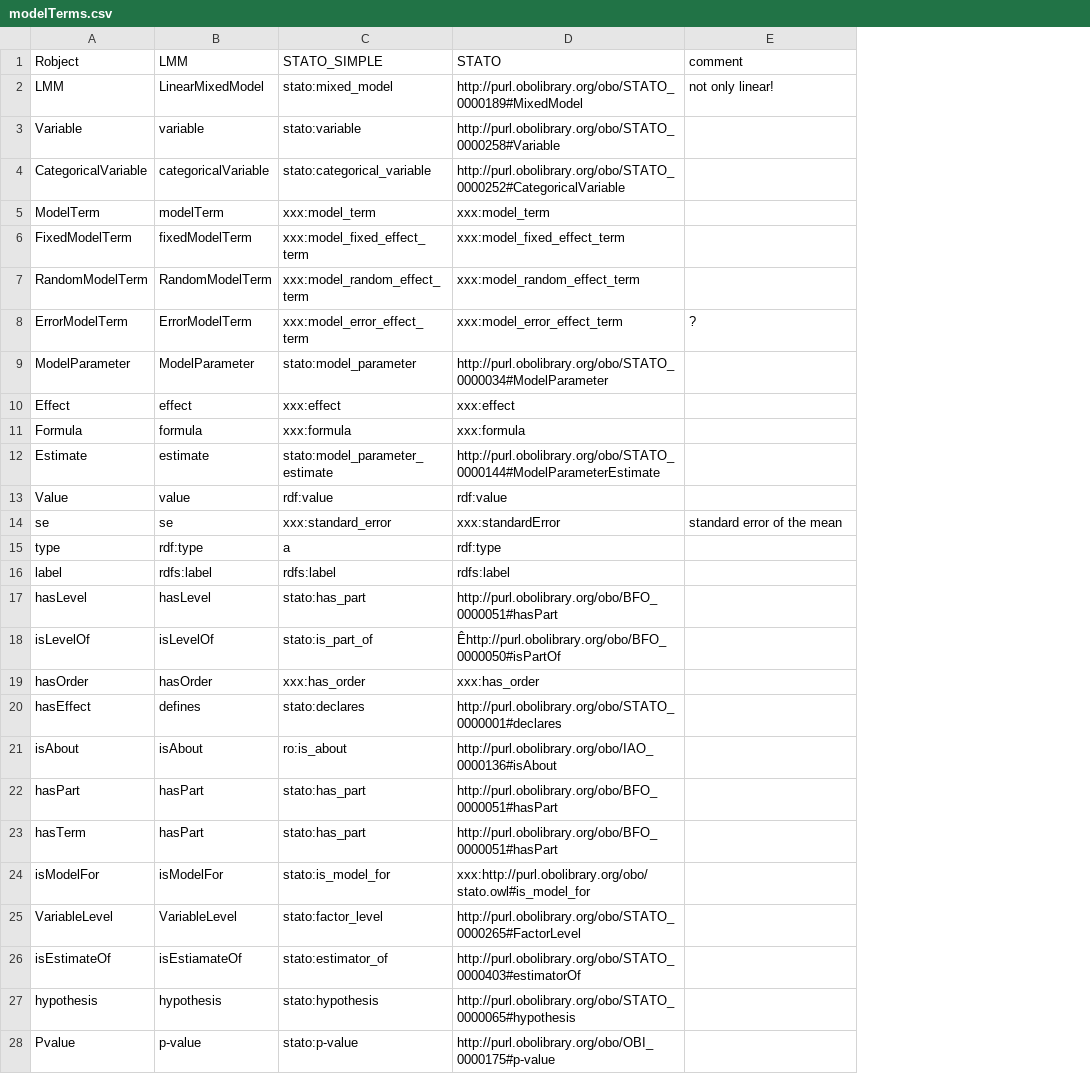
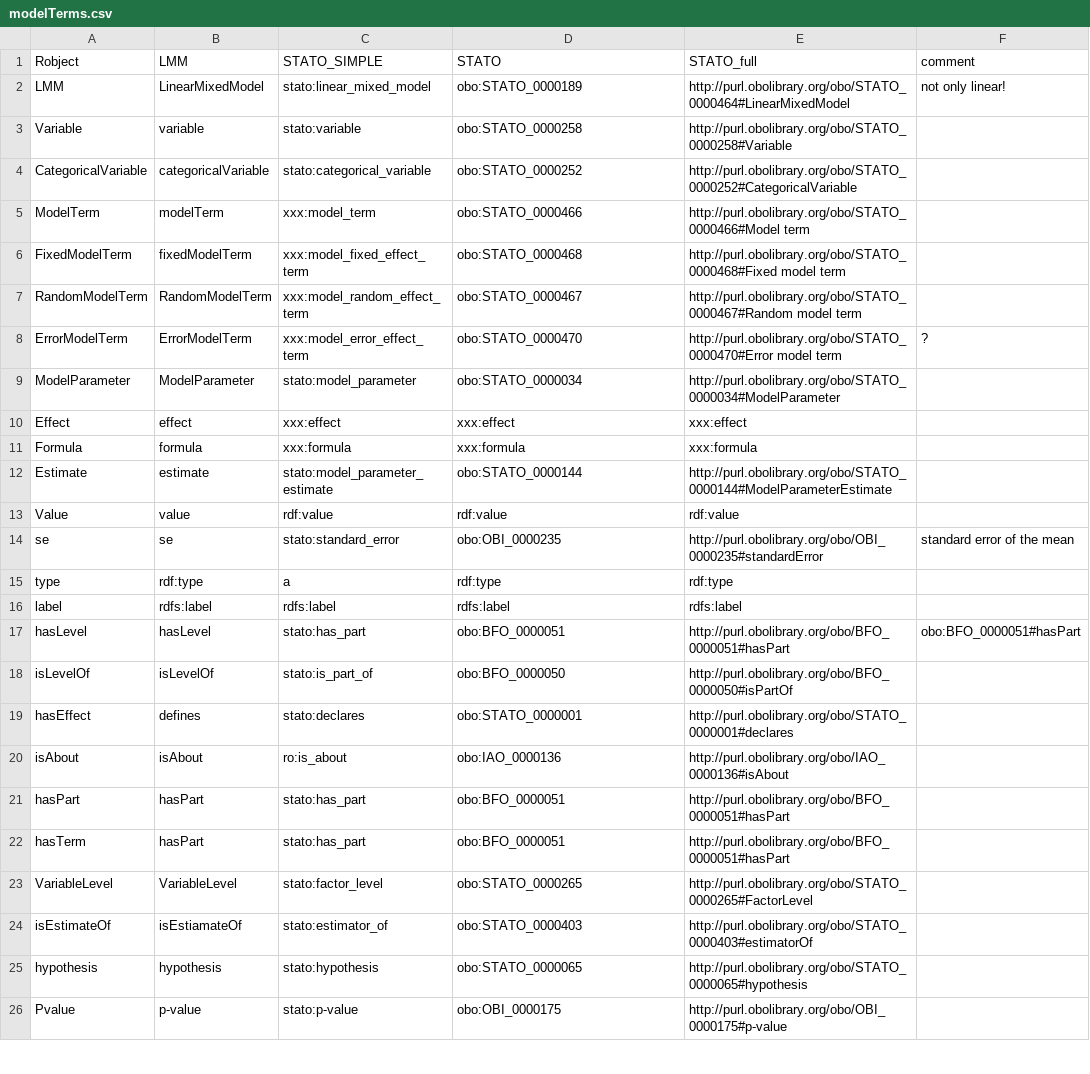
Before and after one commit to hcwi/SemanticLMM, a CSV file: modelTerms/modelTerms.csv, drawn as a sheet; only a part is shown; removed rows and columns are numbered as before the commit, all else as after; the diff covers the shown part only; the diff names each change by its address in the sheet, - before the commit and + after, or states it on an @@ line.

Commit message:
Fix URLs to STATO and prefixes

```diff
--- a/modelTerms/modelTerms.csv
+++ b/modelTerms/modelTerms.csv
+column E (STATO_full), rows 2-26: http://purl.obolibrary.org/obo/STATO_0000464#LinearMixedModel | http://purl.obolibrary.org/obo/STATO_0000258#Variable | http://purl.obolibrary.org/obo/STATO_0000252#CategoricalVariable | http://purl.obolibrary.org/obo/STATO_0000466#Model term | http://purl.obolibrary.org/obo/STATO_0000468#Fixed model term | http://purl.obolibrary.org/obo/STATO_0000467#Random model term | http://purl.obolibrary.org/obo/STATO_0000470#Error model term | http://purl.obolibrary.org/obo/STATO_0000034#ModelParameter | xxx:effect | xxx:formula | http://purl.obolibrary.org/obo/STATO_0000144#ModelParameterEstimate | rdf:value | http://purl.obolibrary.org/obo/OBI_0000235#standardError | rdf:type | rdfs:label | http://purl.obolibrary.org/obo/BFO_0000051#hasPart | http://purl.obolibrary.org/obo/BFO_0000050#isPartOf | http://purl.obolibrary.org/obo/STATO_0000001#declares | http://purl.obolibrary.org/obo/IAO_0000136#isAbout | http://purl.obolibrary.org/obo/BFO_0000051#hasPart | http://purl.obolibrary.org/obo/BFO_0000051#hasPart | http://purl.obolibrary.org/obo/STATO_0000265#FactorLevel | http://purl.obolibrary.org/obo/STATO_0000403#estimatorOf | http://purl.obolibrary.org/obo/STATO_0000065#hypothesis | http://purl.obolibrary.org/obo/OBI_0000175#p-value
-C2 (STATO_SIMPLE): stato:mixed_model
+C2 (STATO_SIMPLE): stato:linear_mixed_model
-D2 (STATO): http://purl.obolibrary.org/obo/STATO_0000189#MixedModel
+D2 (STATO): obo:STATO_0000189
-D3 (STATO): http://purl.obolibrary.org/obo/STATO_0000258#Variable
+D3 (STATO): obo:STATO_0000258
-D4 (STATO): http://purl.obolibrary.org/obo/STATO_0000252#CategoricalVariable
+D4 (STATO): obo:STATO_0000252
-D5 (STATO): xxx:model_term
+D5 (STATO): obo:STATO_0000466
-D6 (STATO): xxx:model_fixed_effect_term
+D6 (STATO): obo:STATO_0000468
-D7 (STATO): xxx:model_random_effect_term
+D7 (STATO): obo:STATO_0000467
-D8 (STATO): xxx:model_error_effect_term
+D8 (STATO): obo:STATO_0000470
-D9 (STATO): http://purl.obolibrary.org/obo/STATO_0000034#ModelParameter
+D9 (STATO): obo:STATO_0000034
-D12 (STATO): http://purl.obolibrary.org/obo/STATO_0000144#ModelParameterEstimate
+D12 (STATO): obo:STATO_0000144
-C14 (STATO_SIMPLE): xxx:standard_error
+C14 (STATO_SIMPLE): stato:standard_error
-D14 (STATO): xxx:standardError
+D14 (STATO): obo:OBI_0000235
-D17 (STATO): http://purl.obolibrary.org/obo/BFO_0000051#hasPart
+D17 (STATO): obo:BFO_0000051
-F17 (comment): (empty)
+F17 (comment): obo:BFO_0000051#hasPart
-D18 (STATO): Êhttp://purl.obolibrary.org/obo/BFO_0000050#isPartOf
+D18 (STATO): obo:BFO_0000050
-row 19: hasOrder | hasOrder | xxx:has_order | xxx:has_order
-D19 (STATO): http://purl.obolibrary.org/obo/STATO_0000001#declares
+D19 (STATO): obo:STATO_0000001
-D20 (STATO): http://purl.obolibrary.org/obo/IAO_0000136#isAbout
+D20 (STATO): obo:IAO_0000136
-D21:D22 (STATO): http://purl.obolibrary.org/obo/BFO_0000051#hasPart
+D21:D22 (STATO): obo:BFO_0000051
-row 24: isModelFor | isModelFor | stato:is_model_for | xxx:http://purl.obolibrary.org/obo/stato.owl#is_model_for
-D23 (STATO): http://purl.obolibrary.org/obo/STATO_0000265#FactorLevel
+D23 (STATO): obo:STATO_0000265
-D24 (STATO): http://purl.obolibrary.org/obo/STATO_0000403#estimatorOf
+D24 (STATO): obo:STATO_0000403
-D25 (STATO): http://purl.obolibrary.org/obo/STATO_0000065#hypothesis
+D25 (STATO): obo:STATO_0000065
-D26 (STATO): http://purl.obolibrary.org/obo/OBI_0000175#p-value
+D26 (STATO): obo:OBI_0000175
```
Also changed, not shown: 11 added rows, 2 removed rows and 22 edited cells elsewhere in this file, 1 other file.
